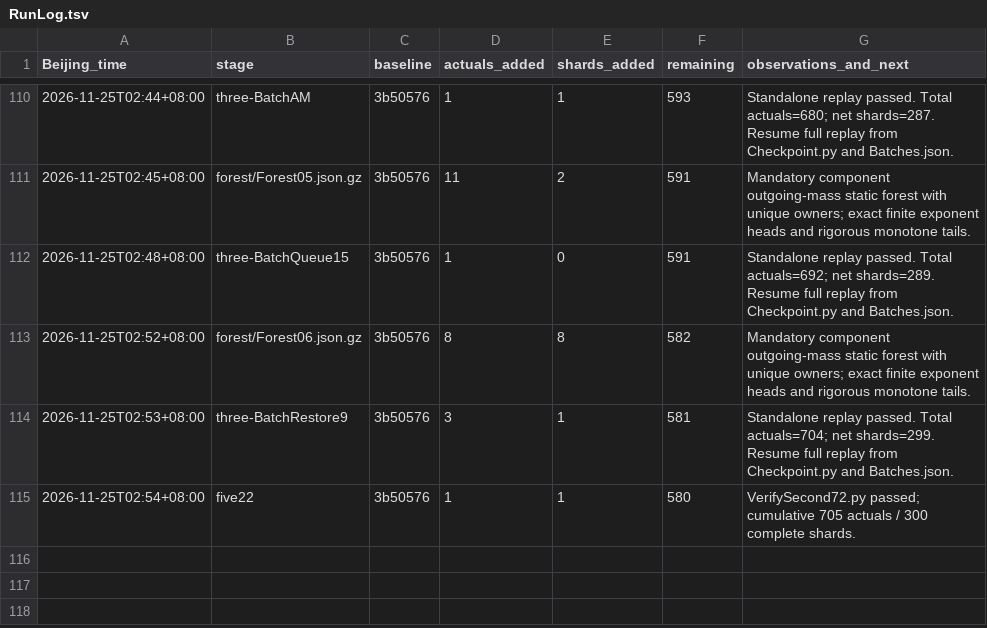
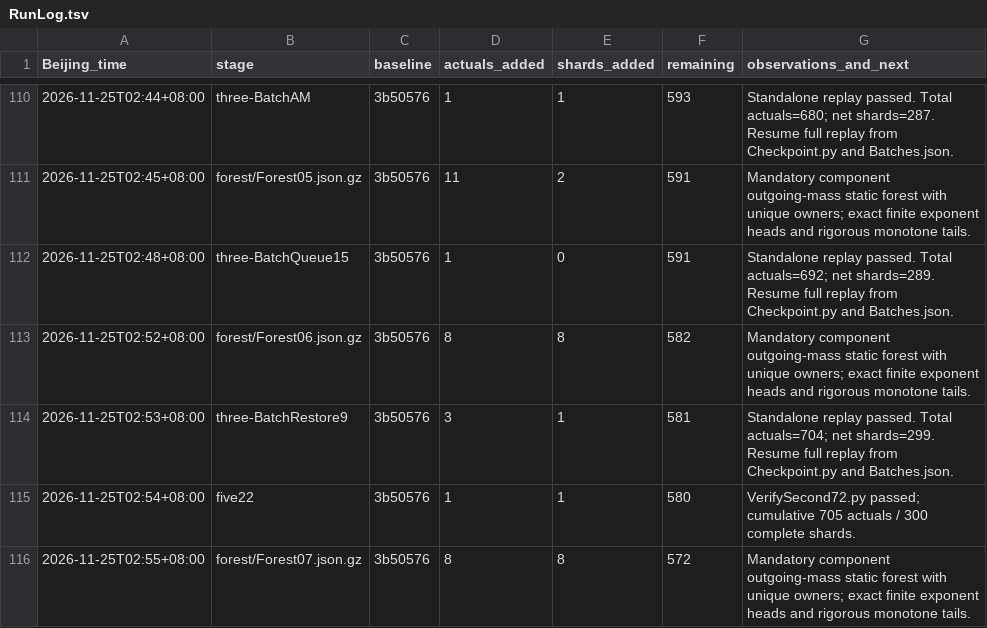
Before and after one commit to stormwhip/PerfectNumbers, a TSV file: Research/NightMerge/RunLog.tsv, drawn as a sheet; only a part is shown, gaps mark what is left out; the diff names each change by its address in the sheet, - before the commit and + after, or states it on an @@ line.

Commit message:
Checkpoint certified disjoint-sigma forest Forest07.json.gz: 8 actuals, 8 shards

```diff
--- a/Research/NightMerge/RunLog.tsv
+++ b/Research/NightMerge/RunLog.tsv
+row 116: 2026-11-25T02:55+08:00 | forest/Forest07.json.gz | 3b50576 | 8 | 8 | 572 | Mandatory component outgoing-mass static forest with unique owners; exact finite exponent heads and rigorous monotone tails.
```
Also changed, not shown: 3 other files.
